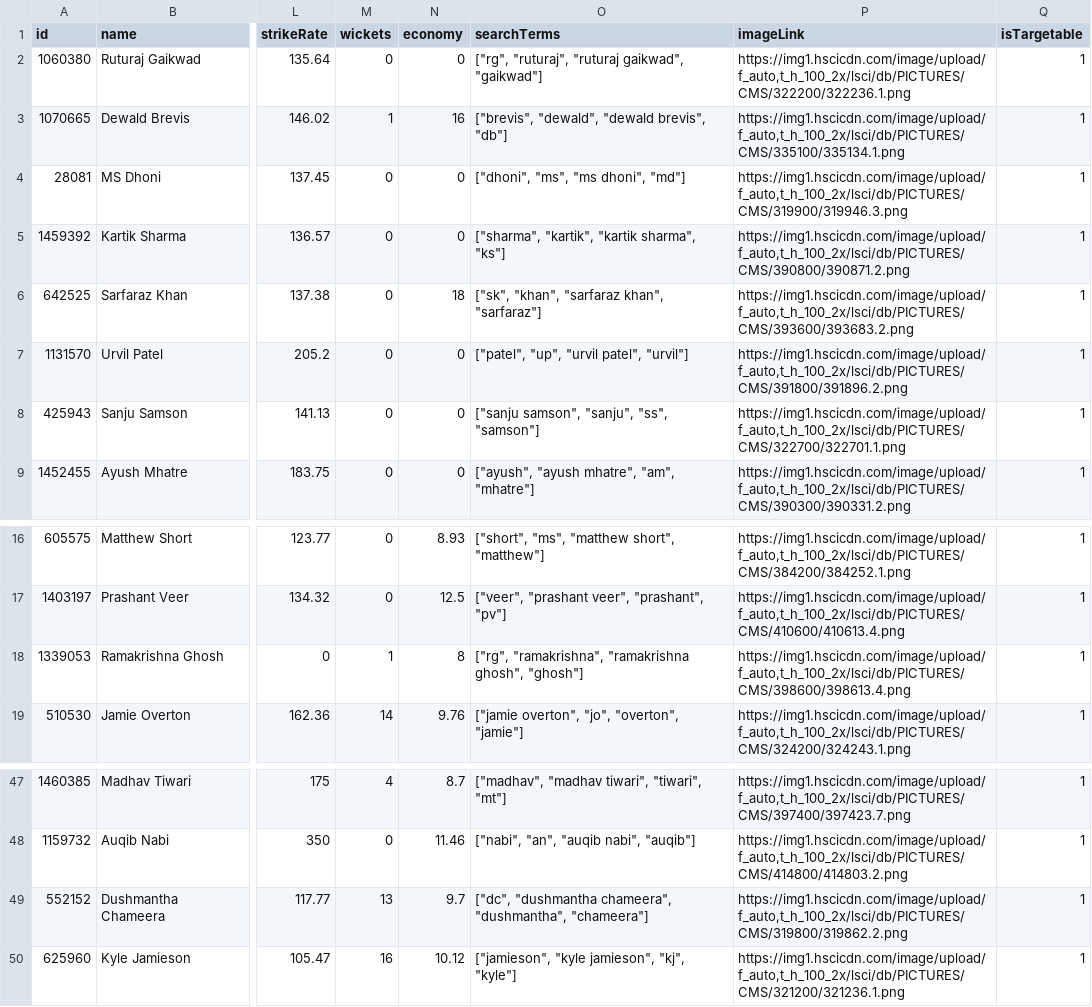
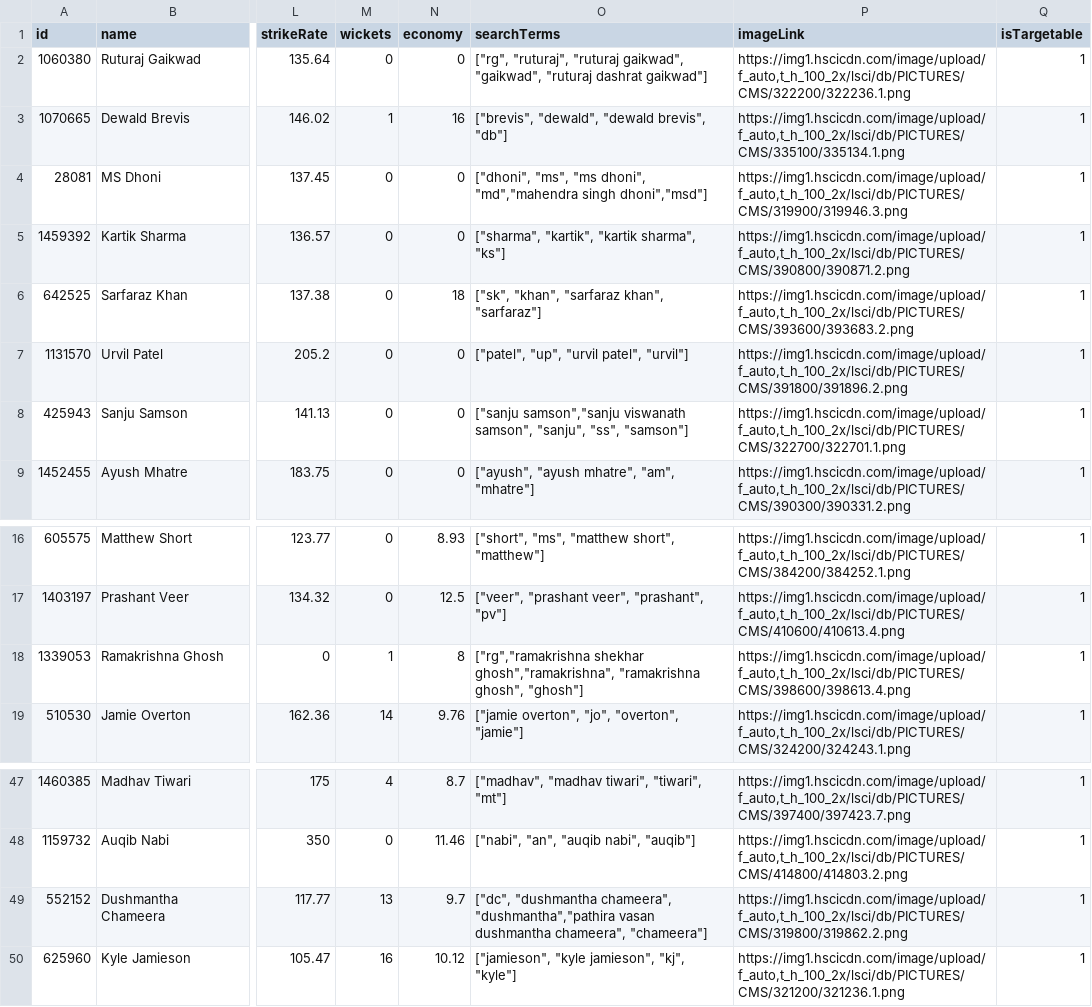
Before and after one commit to MSRishab007/stumped, a CSV file: scripts/final_ipl_database.csv, drawn as a sheet; only a part is shown, gaps mark what is left out; the diff names each change by its address in the sheet, - before the commit and + after, or states it on an @@ line.

Commit message:
Add few full names

```diff
--- a/scripts/final_ipl_database.csv
+++ b/scripts/final_ipl_database.csv
-O2 (searchTerms): …"ruturaj gaikwad", "gaikwad"]
+O2 (searchTerms): …"ruturaj gaikwad", "gaikwad", "ruturaj dashrat gaikwad"]
-O4 (searchTerms): …"ms dhoni", "md"]
+O4 (searchTerms): …"ms dhoni", "md","mahendra singh dhoni","msd"]
-O8 (searchTerms): ["sanju samson", "sanju",…
+O8 (searchTerms): ["sanju samson","sanju viswanath samson", "sanju",…
-O18 (searchTerms): ["rg", "ramakrishna", "ramakrishna ghosh",…
+O18 (searchTerms): ["rg","ramakrishna shekhar ghosh","ramakrishna", "ramakrishna ghosh",…
-O49 (searchTerms): …"dushmantha chameera", "dushmantha", "chameera"]
+O49 (searchTerms): …"dushmantha chameera", "dushmantha","pathira vasan dushmantha chameera", "chameera"]
```
